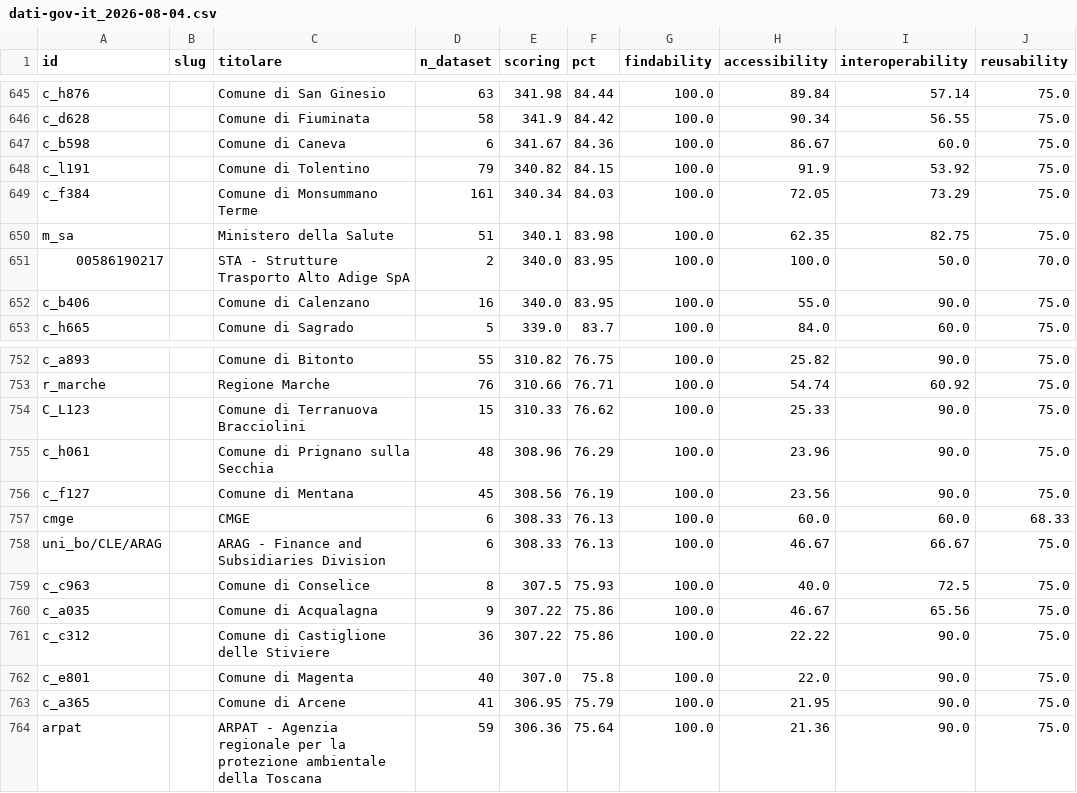
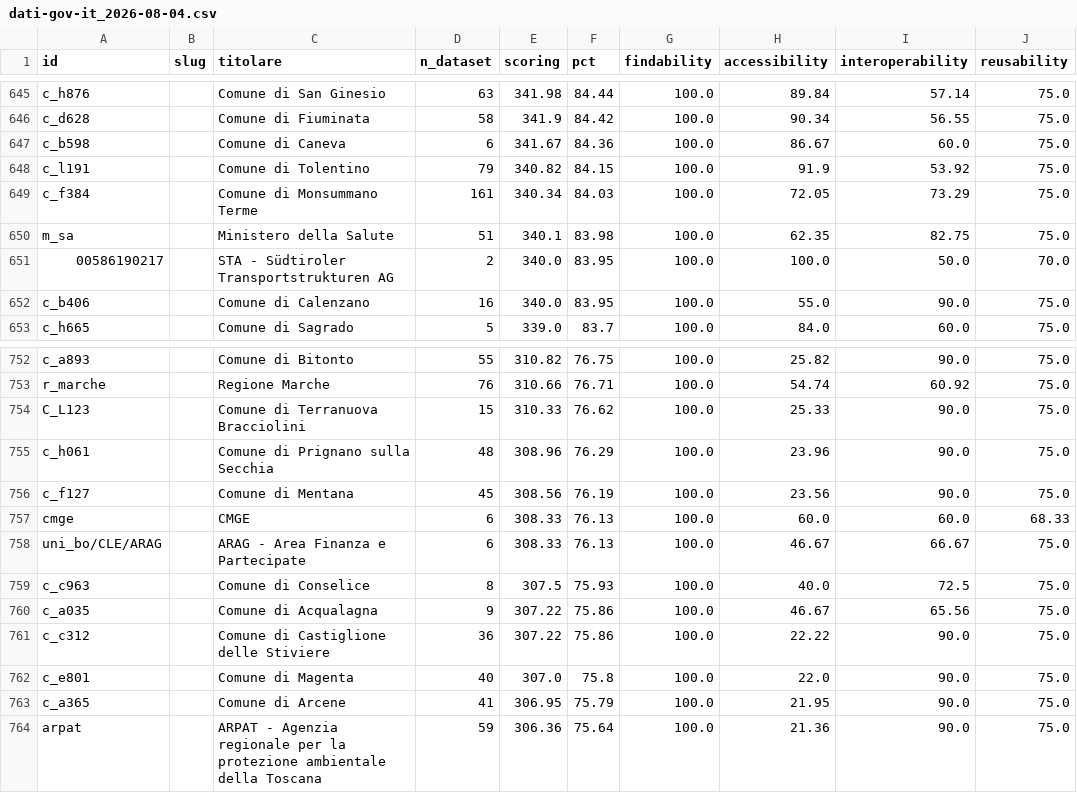
Before and after one commit to piersoft/mqa-monitor, a CSV file: mqa/titolari/dati-gov-it_2026-08-04.csv, drawn as a sheet; only a part is shown, gaps mark what is left out; the diff covers the shown part only; the diff names each change by its address in the sheet, - before the commit and + after, or states it on an @@ line.

```diff
--- a/mqa/titolari/dati-gov-it_2026-08-04.csv
+++ b/mqa/titolari/dati-gov-it_2026-08-04.csv
-C651 (titolare): STA - Strutture Trasporto Alto Adige SpA
+C651 (titolare): STA - Südtiroler Transportstrukturen AG
-C758 (titolare): ARAG - Finance and Subsidiaries Division
+C758 (titolare): ARAG - Area Finanza e Partecipate
```
Also changed, not shown: 1 moved row and 4 edited cells elsewhere in this file.
